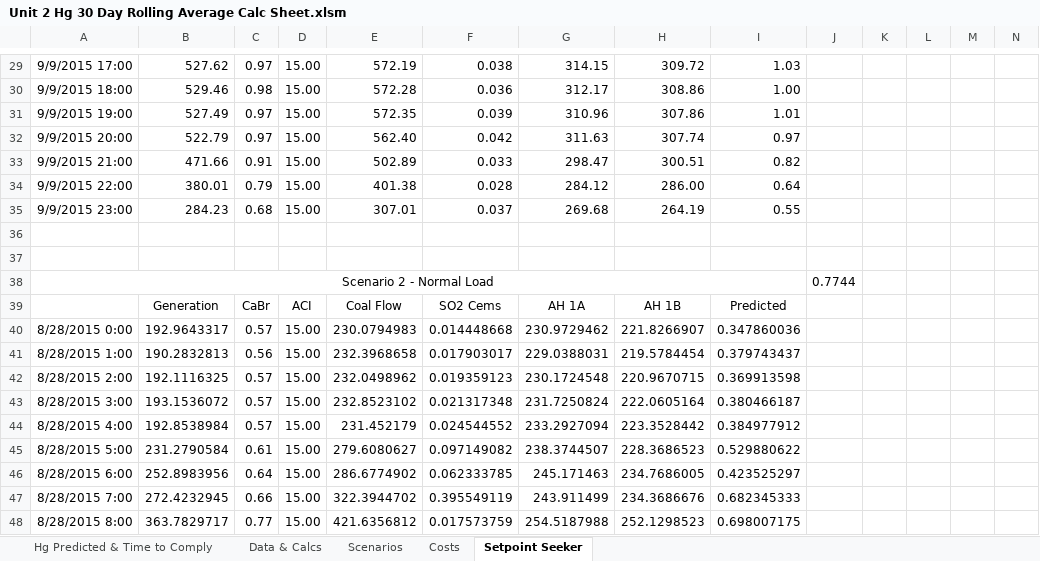
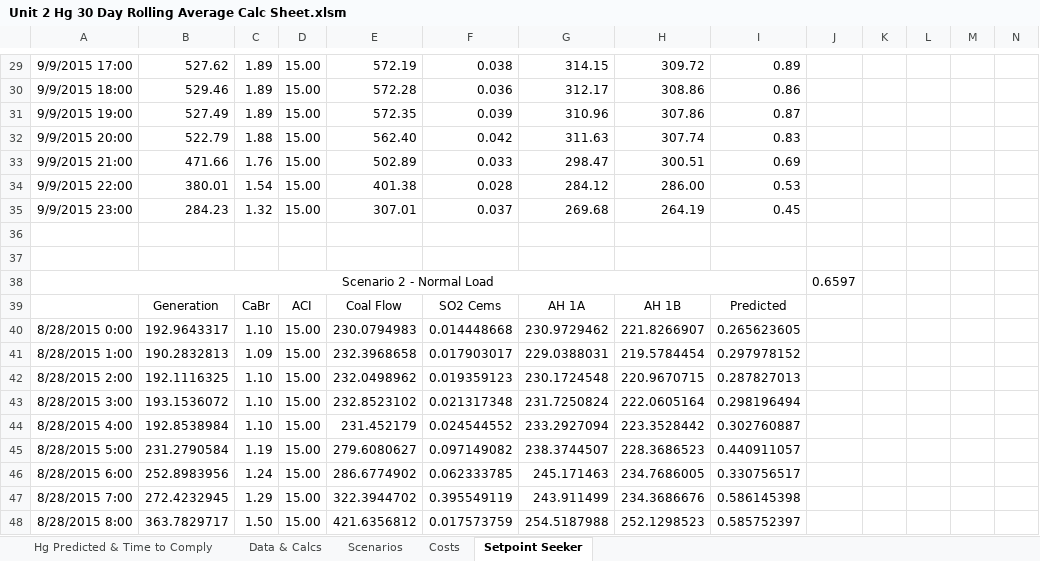
Before and after one commit to joshsonola/Select-Projects, an Excel workbook: Alliant Energy/Unit 2 Hg 30 Day Rolling Average Calc Sheet.xlsm, sheet Setpoint Seeker, drawn as a sheet; only a part is shown, gaps mark what is left out; values as stored, in another font and other column widths than the file's, no borders; charts and pictures and conditional formats not drawn; the diff covers the shown part only; the diff names each change by its address in the sheet, - before the commit and + after, or states it on an @@ line.

```diff
--- a/Alliant Energy/Unit 2 Hg 30 Day Rolling Average Calc Sheet.xlsm (sheet Setpoint Seeker)
+++ b/Alliant Energy/Unit 2 Hg 30 Day Rolling Average Calc Sheet.xlsm (sheet Setpoint Seeker)
-C29: 0.97
+C29: 1.89
-I29: 1.03
+I29: 0.89
-C30: 0.98
+C30: 1.89
-I30: 1.00
+I30: 0.86
-C31: 0.97
+C31: 1.89
-I31: 1.01
+I31: 0.87
-C32: 0.97
+C32: 1.88
-I32: 0.97
+I32: 0.83
-C33: 0.91
+C33: 1.76
-I33: 0.82
+I33: 0.69
-C34: 0.79
+C34: 1.54
-I34: 0.64
+I34: 0.53
-C35: 0.68
+C35: 1.32
-I35: 0.55
+I35: 0.45
-J38: 0.7744
+J38: 0.6597
-C40: 0.57
+C40: 1.10
-I40: 0.347860036
+I40: 0.265623605
-C41: 0.56
+C41: 1.09
-I41: 0.379743437
+I41: 0.297978152
-C42:C44: 0.57
+C42:C44: 1.10
-I42: 0.369913598
+I42: 0.287827013
-I43: 0.380466187
+I43: 0.298196494
-I44: 0.384977912
+I44: 0.302760887
-C45: 0.61
+C45: 1.19
-I45: 0.529880622
+I45: 0.440911057
-C46: 0.64
+C46: 1.24
-I46: 0.423525297
+I46: 0.330756517
-C47: 0.66
+C47: 1.29
-I47: 0.682345333
+I47: 0.586145398
-C48: 0.77
+C48: 1.50
-I48: 0.698007175
+I48: 0.585752397
```
Also changed, not shown: 168 edited cells elsewhere in this sheet, sheet Data & Calcs, sheet Hg Predicted & Time to Comply, hidden cells, charts or pictures, Alliant Energy/Unit 1 Hg 30 Day Rolling Average Calc Sheet.xlsm.
